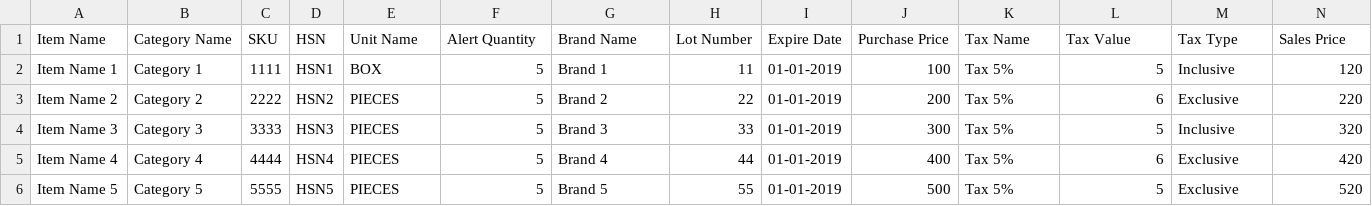
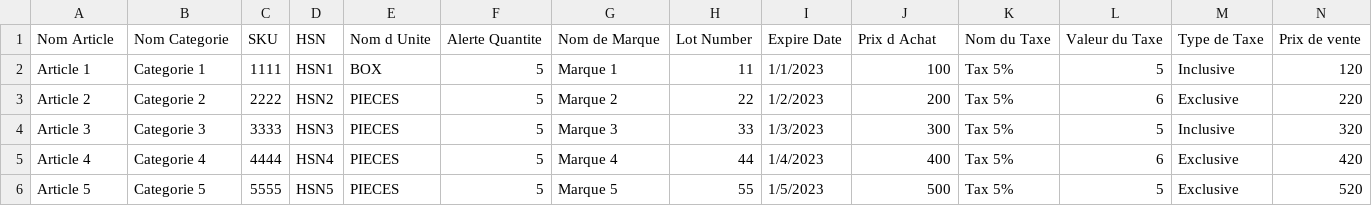
Before and after one commit to YassirBrs/pos, a CSV file: uploads/csv/examples/import-items-example.csv, drawn as a sheet; only a part is shown; removed rows and columns are numbered as before the commit, all else as after; rows hold the shown columns only; the diff names each change by its address in the sheet, - before the commit and + after, or states it on an @@ line.

```diff
--- a/uploads/csv/examples/import-items-example.csv
+++ b/uploads/csv/examples/import-items-example.csv
-row 1: Item Name | Category Name | SKU | HSN | Unit Name | Alert Quantity | Brand Name | Lot Number | Expire Date | Purchase Price | Tax Name | Tax Value | Tax Type | Sales Price
+row 1: Nom Article | Nom Categorie | SKU | HSN | Nom d Unite | Alerte Quantite | Nom de Marque | Lot Number | Expire Date | Prix d Achat | Nom du Taxe | Valeur du Taxe | Type de Taxe | Prix de vente
-A2: Item Name 1
+A2: Article 1
-B2: Category 1
+B2: Categorie 1
-G2: Brand 1
+G2: Marque 1
-I2: 01-01-2019
+I2: 1/1/2023
-A3: Item Name 2
+A3: Article 2
-B3: Category 2
+B3: Categorie 2
-G3: Brand 2
+G3: Marque 2
-I3: 01-01-2019
+I3: 1/2/2023
-A4: Item Name 3
+A4: Article 3
-B4: Category 3
+B4: Categorie 3
-G4: Brand 3
+G4: Marque 3
-I4: 01-01-2019
+I4: 1/3/2023
-A5: Item Name 4
+A5: Article 4
-B5: Category 4
+B5: Categorie 4
-G5: Brand 4
+G5: Marque 4
-I5: 01-01-2019
+I5: 1/4/2023
-A6: Item Name 5
+A6: Article 5
-B6: Category 5
+B6: Categorie 5
-G6: Brand 5
+G6: Marque 5
-I6: 01-01-2019
+I6: 1/5/2023
```
Also changed, not shown: uploads/csv/examples/import-customers-example.csv, uploads/csv/examples/import-suppliers-example.csv, 5 other files.
